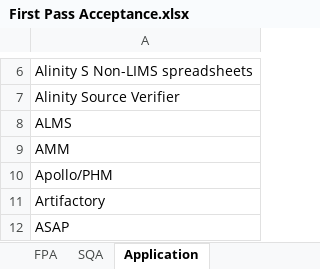
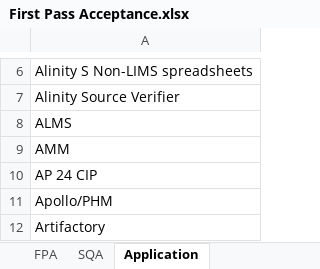
Before and after one commit to ab9sq/firstPassAcceptance, an Excel workbook: data/First Pass Acceptance.xlsx, sheet Application, drawn as a sheet; only a part is shown, gaps mark what is left out; the shorter side is filled out with more unchanged rows; values as stored, in another font and other column widths than the file's, no borders; the diff names each change by its address in the sheet, - before the commit and + after, or states it on an @@ line.

```diff
--- a/data/First Pass Acceptance.xlsx (sheet Application)
+++ b/data/First Pass Acceptance.xlsx (sheet Application)
+row 10: AP 24 CIP
```
Also changed, not shown: sheet FPA, sheet SQA, 5 other files.
